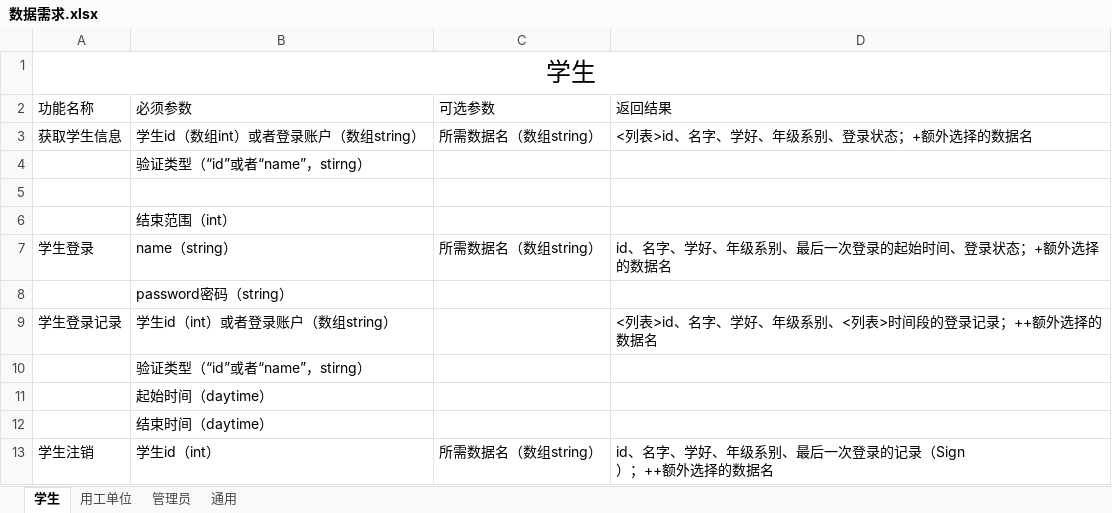
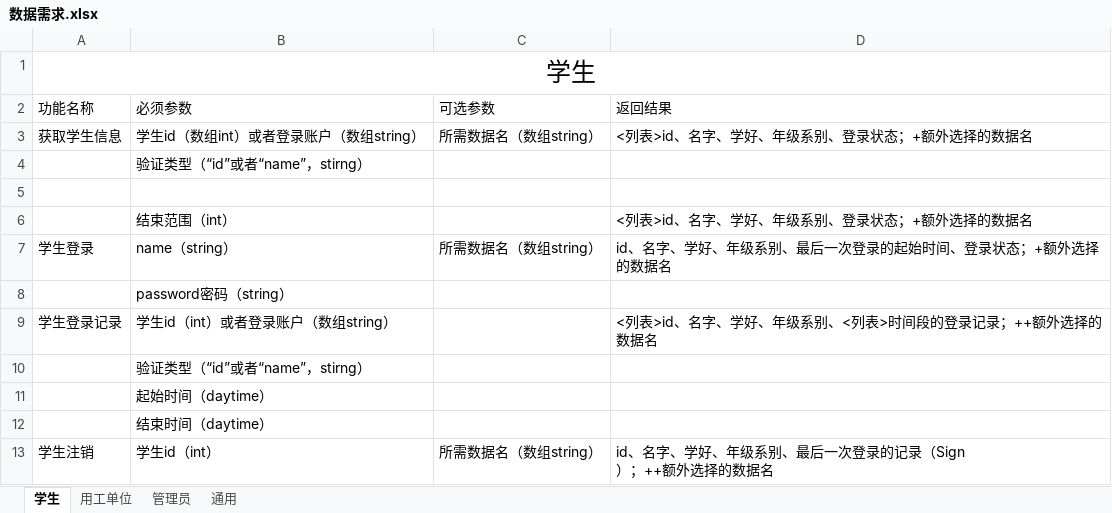
Before and after one commit to Gaubee/SchoolPart-timeJob, an Excel workbook: data/数据需求.xlsx, sheet 学生, drawn as a sheet; values as stored, in another font and other column widths than the file's, no borders; the diff names each change by its address in the sheet, - before the commit and + after, or states it on an @@ line.

```diff
--- a/data/数据需求.xlsx (sheet 学生)
+++ b/data/数据需求.xlsx (sheet 学生)
-D6 (返回结果): (empty)
+D6 (返回结果): <列表>id、名字、学好、年级系别、登录状态；+额外选择的数据名
```
Also changed, not shown: 25 other files.
